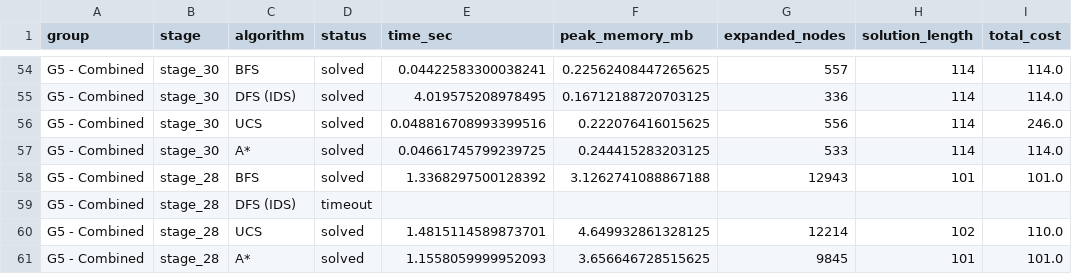
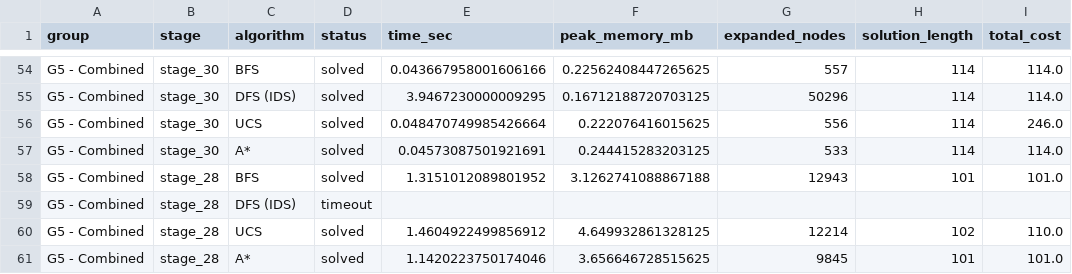
Before and after one commit to tthanh1223/CSAI_Bloxorz_Solver, a CSV file: data/benchmark_results.csv, drawn as a sheet; only a part is shown, gaps mark what is left out; the diff covers the shown part only; the diff names each change by its address in the sheet, - before the commit and + after, or states it on an @@ line.

Commit message:
Fix IDS expanded count, update benchmark results

```diff
--- a/data/benchmark_results.csv
+++ b/data/benchmark_results.csv
-E54 (time_sec): 0.04422583300038241
+E54 (time_sec): 0.043667958001606166
-E55 (time_sec): 4.019575208978495
+E55 (time_sec): 3.9467230000009295
-G55 (expanded_nodes): 336
+G55 (expanded_nodes): 50296
-E56 (time_sec): 0.048816708993399516
+E56 (time_sec): 0.048470749985426664
-E57 (time_sec): 0.04661745799239725
+E57 (time_sec): 0.04573087501921691
-E58 (time_sec): 1.3368297500128392
+E58 (time_sec): 1.3151012089801952
-E60 (time_sec): 1.4815114589873701
+E60 (time_sec): 1.4604922499856912
-E61 (time_sec): 1.1558059999952093
+E61 (time_sec): 1.1420223750174046
```
Also changed, not shown: 62 edited cells elsewhere in this file, 4 other files.
